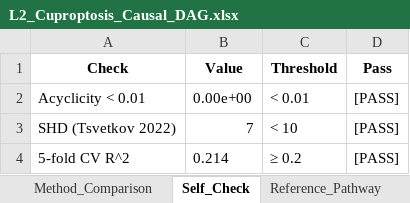
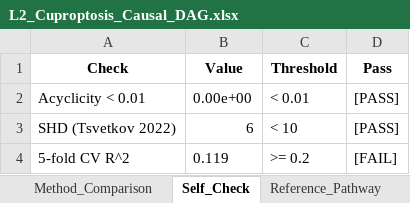
Before and after one commit to Jy-Mentor/CIRI-cuproptosis-causal-discovery, an Excel workbook: results/L2_causal_discovery/L2_Cuproptosis_Causal_DAG.xlsx, sheet Self_Check, drawn as a sheet; values as stored, in another font and other column widths than the file's, no borders; the diff names each change by its address in the sheet, - before the commit and + after, or states it on an @@ line.

```diff
--- a/results/L2_causal_discovery/L2_Cuproptosis_Causal_DAG.xlsx (sheet Self_Check)
+++ b/results/L2_causal_discovery/L2_Cuproptosis_Causal_DAG.xlsx (sheet Self_Check)
-B3 (Value): 7
+B3 (Value): 6
-B4 (Value): 0.214
+B4 (Value): 0.119
-C4 (Threshold): ≥ 0.2
+C4 (Threshold): >= 0.2
-D4 (Pass): [PASS]
+D4 (Pass): [FAIL]
```
Also changed, not shown: sheet Method_Comparison, sheet Reference_Pathway, 1 other file.
